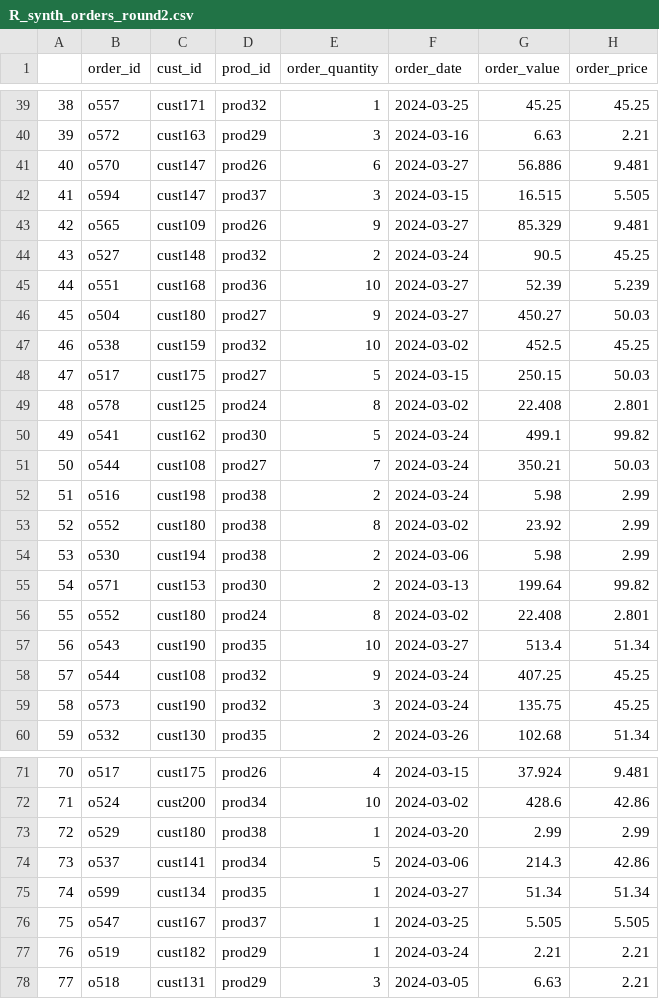
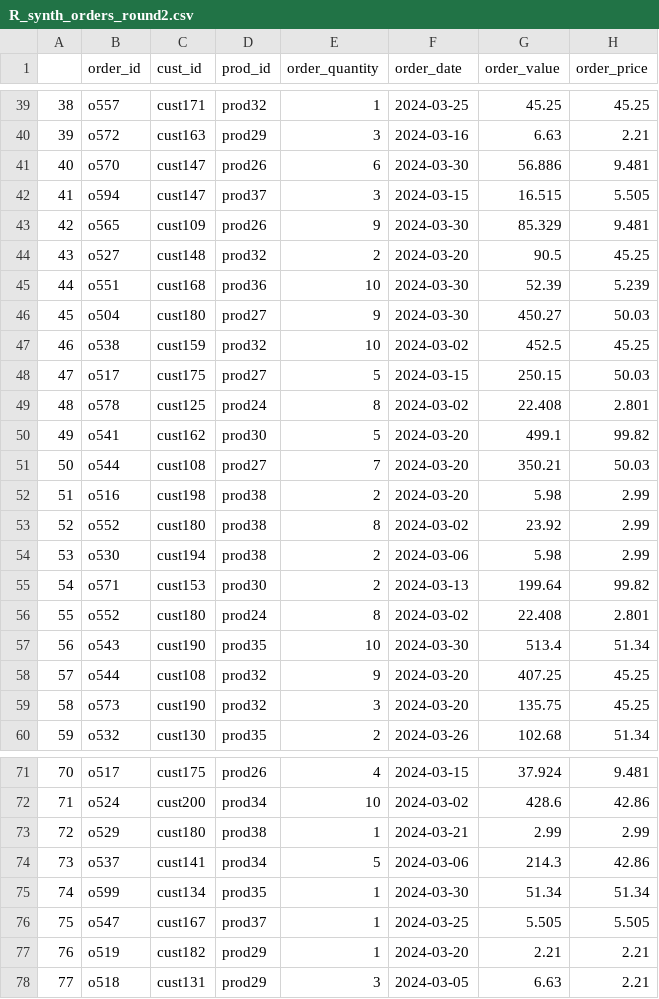
Before and after one commit to Corey1203/ib9hp0_240310, a CSV file: data_uploads/R_synth_orders_round2.csv, drawn as a sheet; only a part is shown, gaps mark what is left out; the diff covers the shown part only.

```diff
--- a/data_uploads/R_synth_orders_round2.csv
+++ b/data_uploads/R_synth_orders_round2.csv
@@ -40,8 +40,8 @@
 "39","o572","cust163","prod29",3,2024-03-16,6.63,2.21
-"40","o570","cust147","prod26",6,2024-03-27,56.886,9.481
+"40","o570","cust147","prod26",6,2024-03-30,56.886,9.481
 "41","o594","cust147","prod37",3,2024-03-15,16.515,5.505
-"42","o565","cust109","prod26",9,2024-03-27,85.329,9.481
-"43","o527","cust148","prod32",2,2024-03-24,90.5,45.25
-"44","o551","cust168","prod36",10,2024-03-27,52.39,5.239
-"45","o504","cust180","prod27",9,2024-03-27,450.27,50.03
+"42","o565","cust109","prod26",9,2024-03-30,85.329,9.481
+"43","o527","cust148","prod32",2,2024-03-20,90.5,45.25
+"44","o551","cust168","prod36",10,2024-03-30,52.39,5.239
+"45","o504","cust180","prod27",9,2024-03-30,450.27,50.03
 "46","o538","cust159","prod32",10,2024-03-02,452.5,45.25
@@ -49,5 +49,5 @@
 "48","o578","cust125","prod24",8,2024-03-02,22.408,2.801
-"49","o541","cust162","prod30",5,2024-03-24,499.1,99.82
-"50","o544","cust108","prod27",7,2024-03-24,350.21,50.03
-"51","o516","cust198","prod38",2,2024-03-24,5.98,2.99
+"49","o541","cust162","prod30",5,2024-03-20,499.1,99.82
+"50","o544","cust108","prod27",7,2024-03-20,350.21,50.03
+"51","o516","cust198","prod38",2,2024-03-20,5.98,2.99
 "52","o552","cust180","prod38",8,2024-03-02,23.92,2.99
@@ -56,5 +56,5 @@
 "55","o552","cust180","prod24",8,2024-03-02,22.408,2.801
-"56","o543","cust190","prod35",10,2024-03-27,513.4,51.34
-"57","o544","cust108","prod32",9,2024-03-24,407.25,45.25
-"58","o573","cust190","prod32",3,2024-03-24,135.75,45.25
+"56","o543","cust190","prod35",10,2024-03-30,513.4,51.34
+"57","o544","cust108","prod32",9,2024-03-20,407.25,45.25
+"58","o573","cust190","prod32",3,2024-03-20,135.75,45.25
 "59","o532","cust130","prod35",2,2024-03-26,102.68,51.34
@@ -72,7 +72,7 @@
 "71","o524","cust200","prod34",10,2024-03-02,428.6,42.86
-"72","o529","cust180","prod38",1,2024-03-20,2.99,2.99
+"72","o529","cust180","prod38",1,2024-03-21,2.99,2.99
 "73","o537","cust141","prod34",5,2024-03-06,214.3,42.86
-"74","o599","cust134","prod35",1,2024-03-27,51.34,51.34
+"74","o599","cust134","prod35",1,2024-03-30,51.34,51.34
 "75","o547","cust167","prod37",1,2024-03-25,5.505,5.505
-"76","o519","cust182","prod29",1,2024-03-24,2.21,2.21
+"76","o519","cust182","prod29",1,2024-03-20,2.21,2.21
 "77","o518","cust131","prod29",3,2024-03-05,6.63,2.21
```
Also changed, not shown: 61 edited cells elsewhere in this file, data_uploads/R_synth_customers_round1.csv, data_uploads/R_synth_customers_round2.csv, 5 other files.
